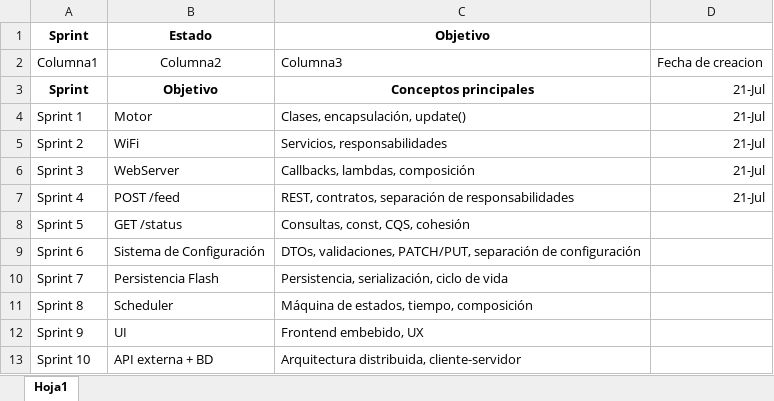
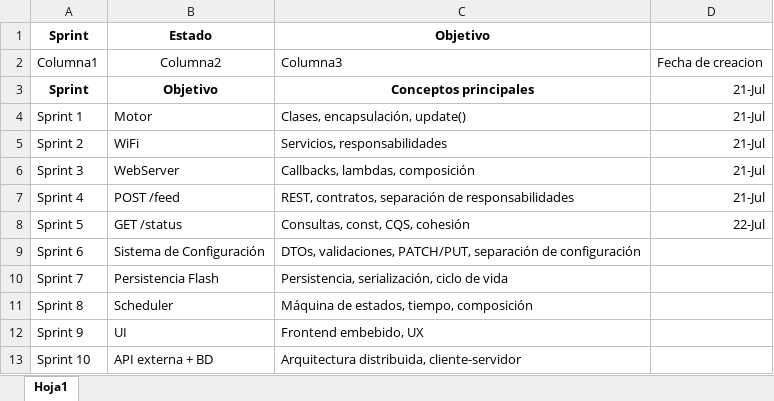
Before and after one commit to DamborianaIvan/CatEater, an Excel workbook: docs/Sprints.xlsx, sheet Hoja1, drawn as a sheet; values as stored, in another font and other column widths than the file's, no borders; table styles not drawn; the diff names each change by its address in the sheet, - before the commit and + after, or states it on an @@ line.

Commit message:
Se finaliza sprint 5 - /status

```diff
--- a/docs/Sprints.xlsx (sheet Hoja1)
+++ b/docs/Sprints.xlsx (sheet Hoja1)
-D8: (empty)
+D8: 22-Jul
```
Also changed, not shown: 1 other file.
